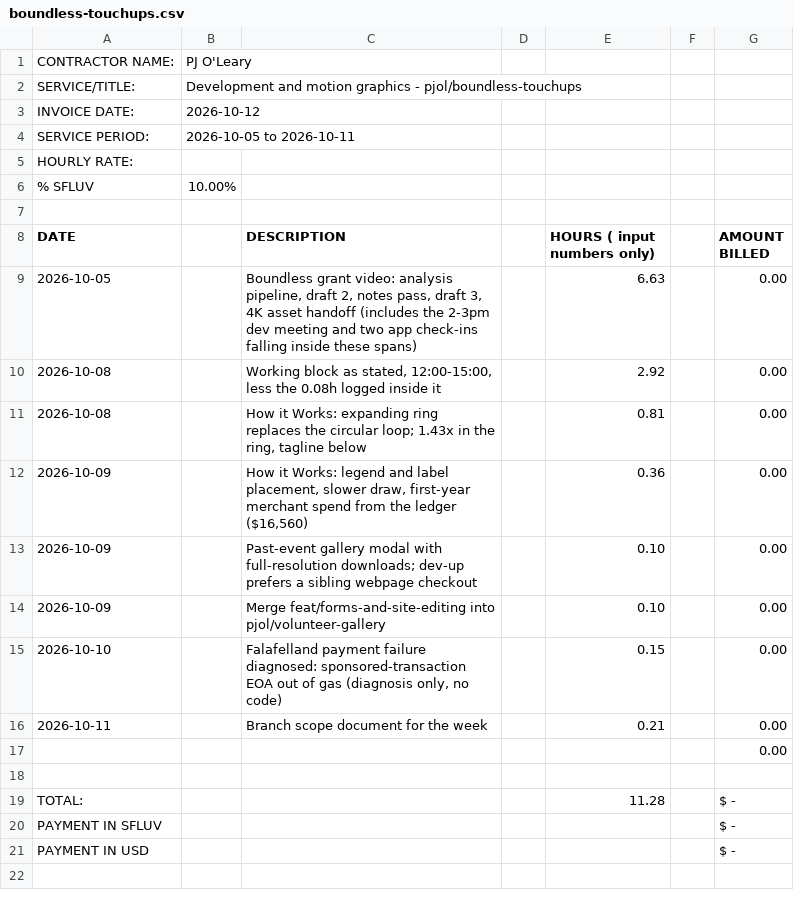
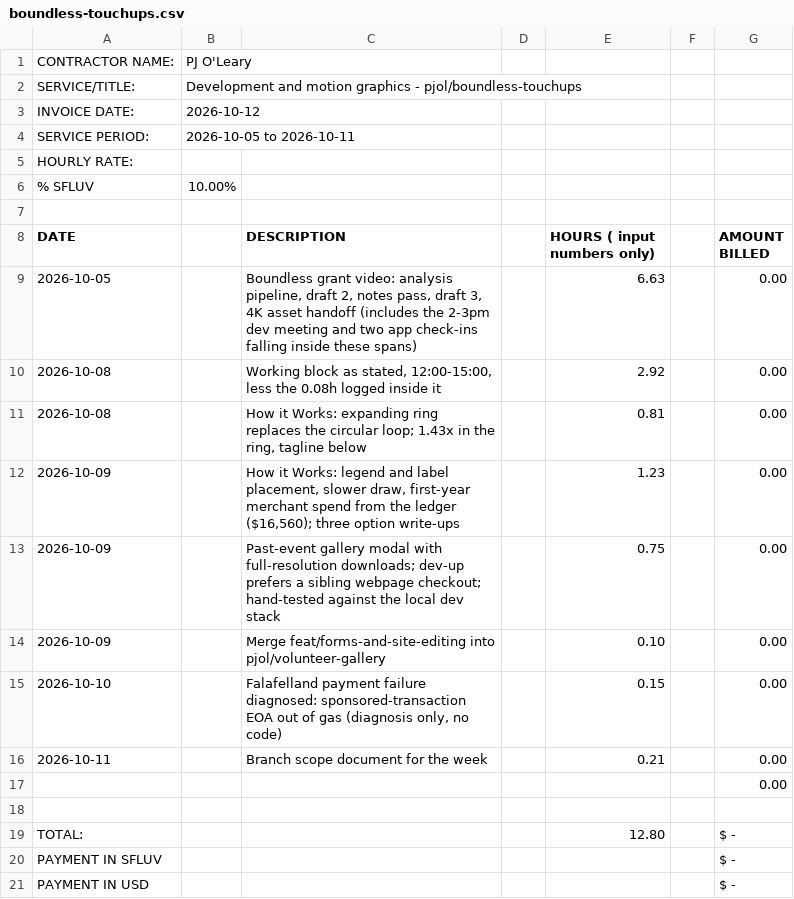
Before and after one commit to SFLuv/app, a CSV file: branch-scopes/pjol/boundless-touchups.csv, drawn as a sheet.

```diff
--- a/branch-scopes/pjol/boundless-touchups.csv
+++ b/branch-scopes/pjol/boundless-touchups.csv
@@ -11,4 +11,4 @@ DATE,,DESCRIPTION,,HOURS                ( input numbers only),,AMOUNT BILLED
 2026-10-08,,"How it Works: expanding ring replaces the circular loop; 1.43x in the ring, tagline below",,0.81,,0.00
-2026-10-09,,"How it Works: legend and label placement, slower draw, first-year merchant spend from the ledger ($16,560)",,0.36,,0.00
-2026-10-09,,Past-event gallery modal with full-resolution downloads; dev-up prefers a sibling webpage checkout,,0.10,,0.00
+2026-10-09,,"How it Works: legend and label placement, slower draw, first-year merchant spend from the ledger ($16,560); three option write-ups",,1.23,,0.00
+2026-10-09,,Past-event gallery modal with full-resolution downloads; dev-up prefers a sibling webpage checkout; hand-tested against the local dev stack,,0.75,,0.00
 2026-10-09,,Merge feat/forms-and-site-editing into pjol/volunteer-gallery,,0.10,,0.00
@@ -18,3 +18,3 @@ DATE,,DESCRIPTION,,HOURS                ( input numbers only),,AMOUNT BILLED
 ,,,,,,
- TOTAL: ,,,,11.28,, $ -
+ TOTAL: ,,,,12.80,, $ -
 PAYMENT IN SFLUV,,,,,, $ -
```
Also changed, not shown: 1 other file.
